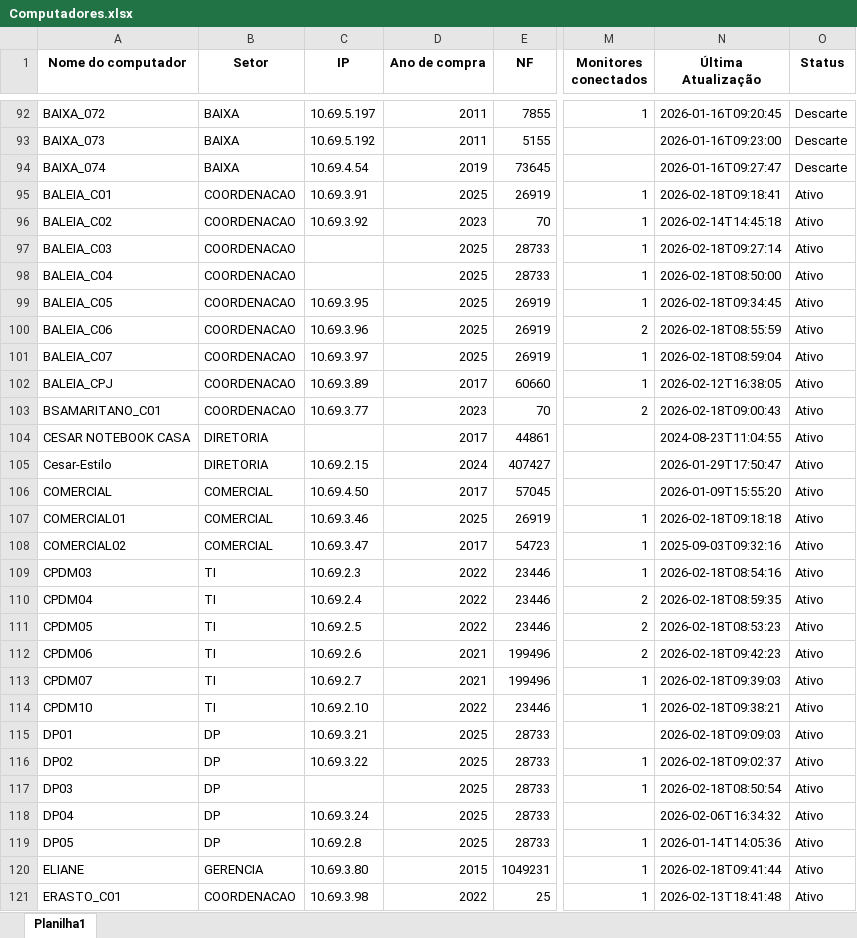
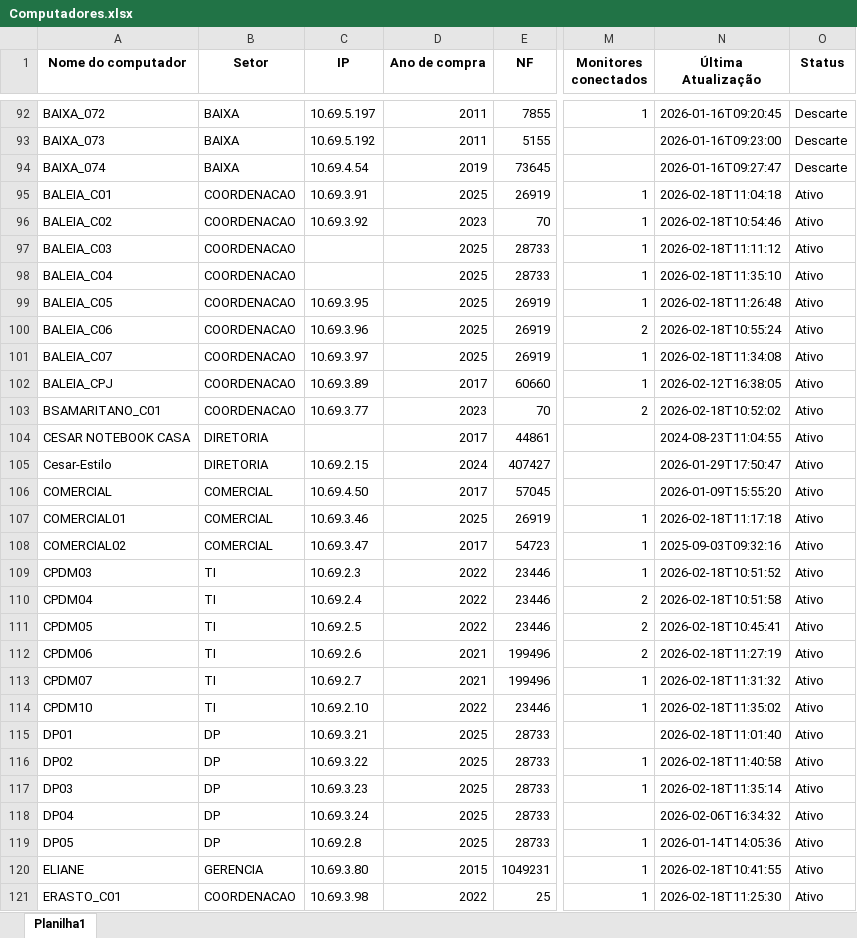
Before and after one commit to EstiloTlmk/export-relatorios-pbi, an Excel workbook: Computadores.xlsx, sheet Planilha1, drawn as a sheet; only a part is shown, gaps mark what is left out; values as stored, in another font and other column widths than the file's, no borders; the diff covers the shown part only; the diff names each change by its address in the sheet, - before the commit and + after, or states it on an @@ line.

Commit message:
Atualização automática 2026-02-18 11:52:08.301265

```diff
--- a/Computadores.xlsx (sheet Planilha1)
+++ b/Computadores.xlsx (sheet Planilha1)
-N95 (Última Atualização): 2026-02-18T09:18:41
+N95 (Última Atualização): 2026-02-18T11:04:18
-N96 (Última Atualização): 2026-02-14T14:45:18
+N96 (Última Atualização): 2026-02-18T10:54:46
-N97 (Última Atualização): 2026-02-18T09:27:14
+N97 (Última Atualização): 2026-02-18T11:11:12
-N98 (Última Atualização): 2026-02-18T08:50:00
+N98 (Última Atualização): 2026-02-18T11:35:10
-N99 (Última Atualização): 2026-02-18T09:34:45
+N99 (Última Atualização): 2026-02-18T11:26:48
-N100 (Última Atualização): 2026-02-18T08:55:59
+N100 (Última Atualização): 2026-02-18T10:55:24
-N101 (Última Atualização): 2026-02-18T08:59:04
+N101 (Última Atualização): 2026-02-18T11:34:08
-N103 (Última Atualização): 2026-02-18T09:00:43
+N103 (Última Atualização): 2026-02-18T10:52:02
-N107 (Última Atualização): 2026-02-18T09:18:18
+N107 (Última Atualização): 2026-02-18T11:17:18
-N109 (Última Atualização): 2026-02-18T08:54:16
+N109 (Última Atualização): 2026-02-18T10:51:52
-N110 (Última Atualização): 2026-02-18T08:59:35
+N110 (Última Atualização): 2026-02-18T10:51:58
-N111 (Última Atualização): 2026-02-18T08:53:23
+N111 (Última Atualização): 2026-02-18T10:45:41
-N112 (Última Atualização): 2026-02-18T09:42:23
+N112 (Última Atualização): 2026-02-18T11:27:19
-N113 (Última Atualização): 2026-02-18T09:39:03
+N113 (Última Atualização): 2026-02-18T11:31:32
-N114 (Última Atualização): 2026-02-18T09:38:21
+N114 (Última Atualização): 2026-02-18T11:35:02
-N115 (Última Atualização): 2026-02-18T09:09:03
+N115 (Última Atualização): 2026-02-18T11:01:40
-N116 (Última Atualização): 2026-02-18T09:02:37
+N116 (Última Atualização): 2026-02-18T11:40:58
-C117 (IP): (empty)
+C117 (IP): 10.69.3.23
-N117 (Última Atualização): 2026-02-18T08:50:54
+N117 (Última Atualização): 2026-02-18T11:35:14
-N120 (Última Atualização): 2026-02-18T09:41:44
+N120 (Última Atualização): 2026-02-18T10:41:55
-N121 (Última Atualização): 2026-02-13T18:41:48
+N121 (Última Atualização): 2026-02-18T11:25:30
```
Also changed, not shown: 159 edited cells elsewhere in this sheet, Monitores.xlsx.
